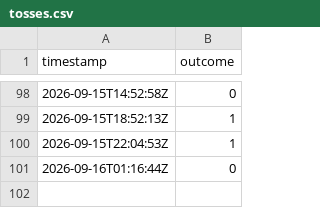
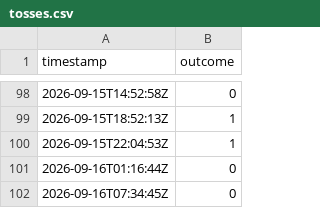
Before and after one commit to notweerdmonk/bernoulli-khwarizmi-bit-ledger, a CSV file: tosses.csv, drawn as a sheet; only a part is shown, gaps mark what is left out; the diff names each change by its address in the sheet, - before the commit and + after, or states it on an @@ line.

```diff
--- a/tosses.csv
+++ b/tosses.csv
+row 102: 2026-09-16T07:34:45Z | 0
```
Also changed, not shown: 1 other file.
